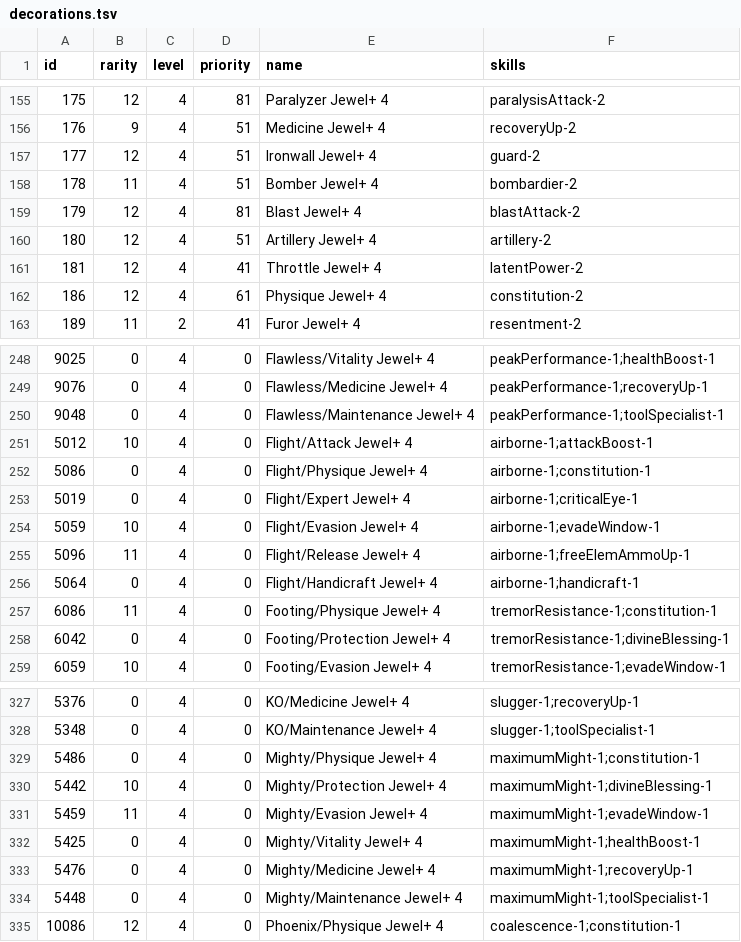
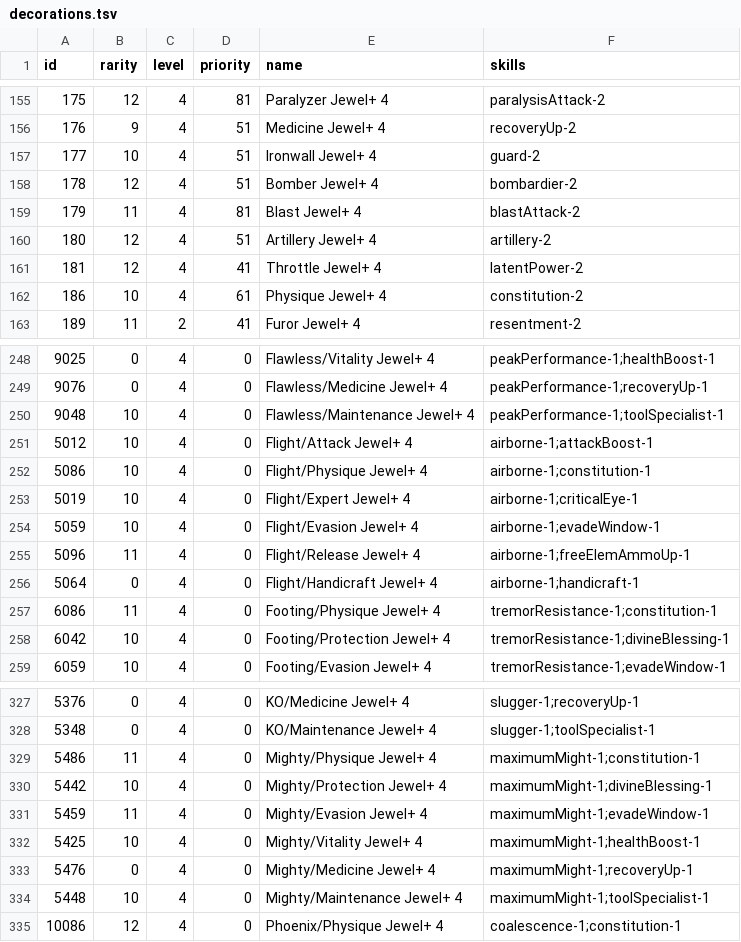
Before and after one commit to neftalimich/mhw-builder, a TSV file: src/assets/decorations.tsv, drawn as a sheet; only a part is shown, gaps mark what is left out; the diff covers the shown part only.

```diff
--- a/src/assets/decorations.tsv
+++ b/src/assets/decorations.tsv
@@ -156,8 +156,8 @@ id	rarity	level	priority	name	skills
 176	9	4	51	Medicine Jewel+ 4	recoveryUp-2
-177	12	4	51	Ironwall Jewel+ 4	guard-2
-178	11	4	51	Bomber Jewel+ 4	bombardier-2
-179	12	4	81	Blast Jewel+ 4	blastAttack-2
+177	10	4	51	Ironwall Jewel+ 4	guard-2
+178	12	4	51	Bomber Jewel+ 4	bombardier-2
+179	11	4	81	Blast Jewel+ 4	blastAttack-2
 180	12	4	51	Artillery Jewel+ 4	artillery-2
 181	12	4	41	Throttle Jewel+ 4	latentPower-2
-186	12	4	61	Physique Jewel+ 4	constitution-2
+186	10	4	61	Physique Jewel+ 4	constitution-2
 189	11	2	41	Furor Jewel+ 4	resentment-2
@@ -249,6 +249,6 @@ id	rarity	level	priority	name	skills
 9076	0	4	0	Flawless/Medicine Jewel+ 4	peakPerformance-1;recoveryUp-1
-9048	0	4	0	Flawless/Maintenance Jewel+ 4	peakPerformance-1;toolSpecialist-1
+9048	10	4	0	Flawless/Maintenance Jewel+ 4	peakPerformance-1;toolSpecialist-1
 5012	10	4	0	Flight/Attack Jewel+ 4	airborne-1;attackBoost-1
-5086	0	4	0	Flight/Physique Jewel+ 4	airborne-1;constitution-1
-5019	0	4	0	Flight/Expert Jewel+ 4	airborne-1;criticalEye-1
+5086	10	4	0	Flight/Physique Jewel+ 4	airborne-1;constitution-1
+5019	10	4	0	Flight/Expert Jewel+ 4	airborne-1;criticalEye-1
 5059	10	4	0	Flight/Evasion Jewel+ 4	airborne-1;evadeWindow-1
@@ -257,3 +257,3 @@ id	rarity	level	priority	name	skills
 6086	11	4	0	Footing/Physique Jewel+ 4	tremorResistance-1;constitution-1
-6042	0	4	0	Footing/Protection Jewel+ 4	tremorResistance-1;divineBlessing-1
+6042	10	4	0	Footing/Protection Jewel+ 4	tremorResistance-1;divineBlessing-1
 6059	10	4	0	Footing/Evasion Jewel+ 4	tremorResistance-1;evadeWindow-1
@@ -328,8 +328,8 @@ id	rarity	level	priority	name	skills
 5348	0	4	0	KO/Maintenance Jewel+ 4	slugger-1;toolSpecialist-1
-5486	0	4	0	Mighty/Physique Jewel+ 4	maximumMight-1;constitution-1
+5486	11	4	0	Mighty/Physique Jewel+ 4	maximumMight-1;constitution-1
 5442	10	4	0	Mighty/Protection Jewel+ 4	maximumMight-1;divineBlessing-1
 5459	11	4	0	Mighty/Evasion Jewel+ 4	maximumMight-1;evadeWindow-1
-5425	0	4	0	Mighty/Vitality Jewel+ 4	maximumMight-1;healthBoost-1
+5425	10	4	0	Mighty/Vitality Jewel+ 4	maximumMight-1;healthBoost-1
 5476	0	4	0	Mighty/Medicine Jewel+ 4	maximumMight-1;recoveryUp-1
-5448	0	4	0	Mighty/Maintenance Jewel+ 4	maximumMight-1;toolSpecialist-1
+5448	10	4	0	Mighty/Maintenance Jewel+ 4	maximumMight-1;toolSpecialist-1
 10086	12	4	0	Phoenix/Physique Jewel+ 4	coalescence-1;constitution-1
```
Also changed, not shown: 17 edited cells elsewhere in this file, src/assets/weapons.tsv, 7 other files.
